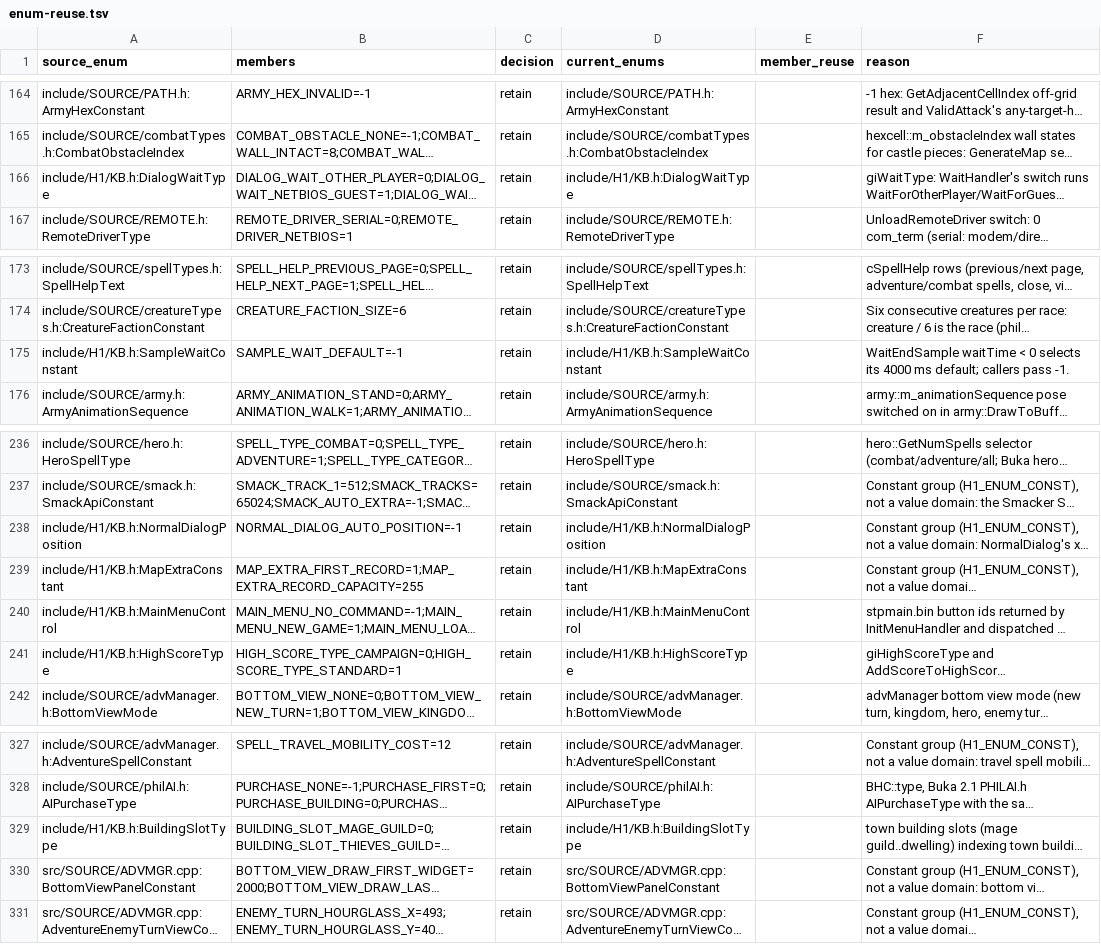
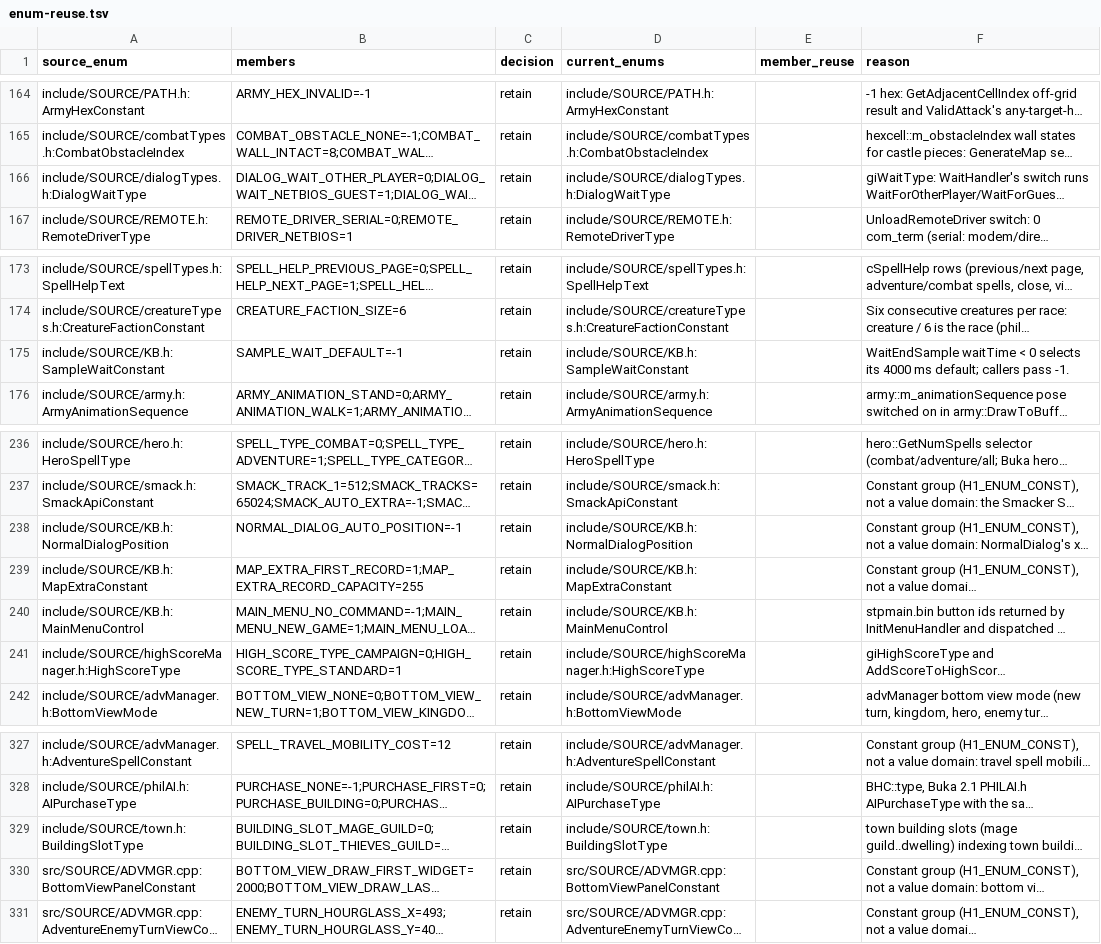
Before and after one commit to sushi-shi/homm1-decomp, a TSV file: config/reviews/enum-reuse.tsv, drawn as a sheet; only a part is shown, gaps mark what is left out; long unchanged cells end in …; the diff names each change by its address in the sheet, - before the commit and + after, or states it on an @@ line.

```diff
--- a/config/reviews/enum-reuse.tsv
+++ b/config/reviews/enum-reuse.tsv
-A166 (source_enum): include/H1/KB.h:DialogWaitType
+A166 (source_enum): include/SOURCE/dialogTypes.h:DialogWaitType
-D166 (current_enums): include/H1/KB.h:DialogWaitType
+D166 (current_enums): include/SOURCE/dialogTypes.h:DialogWaitType
-A175 (source_enum): include/H1/KB.h:SampleWaitConstant
+A175 (source_enum): include/SOURCE/KB.h:SampleWaitConstant
-D175 (current_enums): include/H1/KB.h:SampleWaitConstant
+D175 (current_enums): include/SOURCE/KB.h:SampleWaitConstant
-A238 (source_enum): include/H1/KB.h:NormalDialogPosition
+A238 (source_enum): include/SOURCE/KB.h:NormalDialogPosition
-D238 (current_enums): include/H1/KB.h:NormalDialogPosition
+D238 (current_enums): include/SOURCE/KB.h:NormalDialogPosition
-A239 (source_enum): include/H1/KB.h:MapExtraConstant
+A239 (source_enum): include/SOURCE/KB.h:MapExtraConstant
-D239 (current_enums): include/H1/KB.h:MapExtraConstant
+D239 (current_enums): include/SOURCE/KB.h:MapExtraConstant
-A240 (source_enum): include/H1/KB.h:MainMenuControl
+A240 (source_enum): include/SOURCE/KB.h:MainMenuControl
-D240 (current_enums): include/H1/KB.h:MainMenuControl
+D240 (current_enums): include/SOURCE/KB.h:MainMenuControl
-A241 (source_enum): include/H1/KB.h:HighScoreType
+A241 (source_enum): include/SOURCE/highScoreManager.h:HighScoreType
-D241 (current_enums): include/H1/KB.h:HighScoreType
+D241 (current_enums): include/SOURCE/highScoreManager.h:HighScoreType
-A329 (source_enum): include/H1/KB.h:BuildingSlotType
+A329 (source_enum): include/SOURCE/town.h:BuildingSlotType
-D329 (current_enums): include/H1/KB.h:BuildingSlotType
+D329 (current_enums): include/SOURCE/town.h:BuildingSlotType
```
Also changed, not shown: 59 other files.
